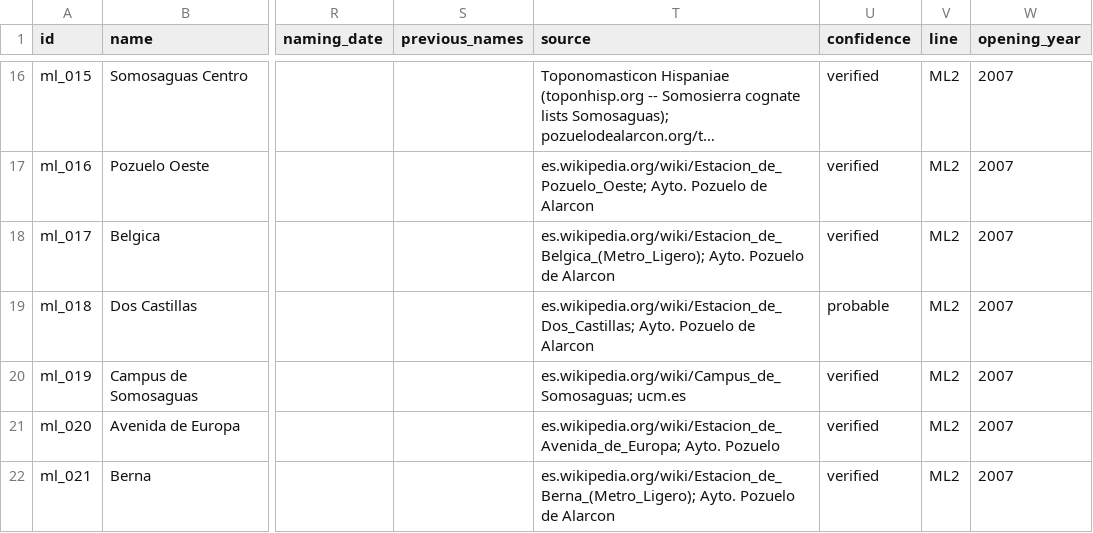
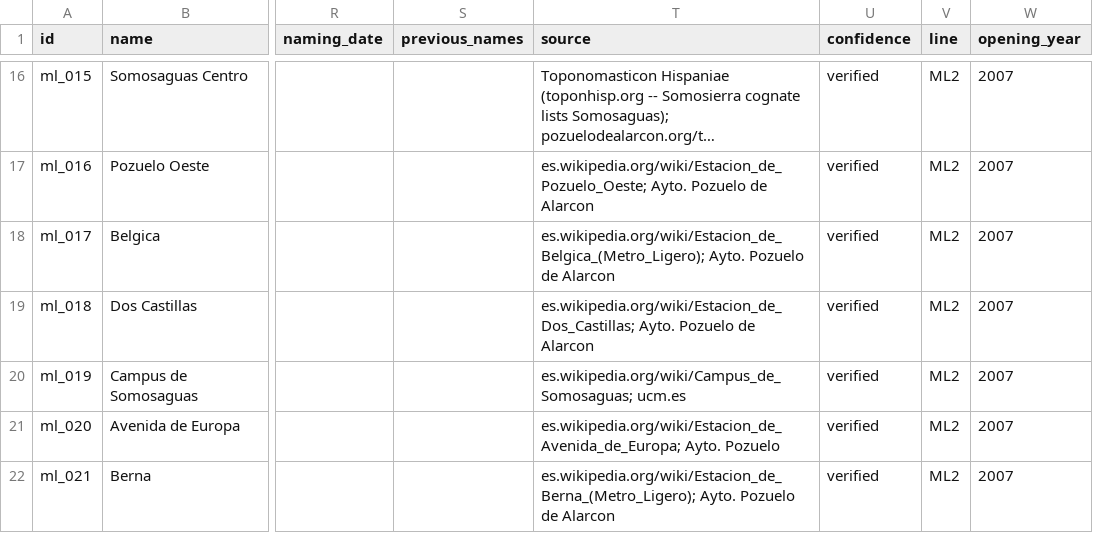
Before and after one commit to lbm364dl/toponyms-origins, a CSV file: data/madrid_metro_ligero_stations.csv, drawn as a sheet; only a part is shown, gaps mark what is left out; long unchanged cells end in …; the diff covers the shown part only; the diff names each change by its address in the sheet, - before the commit and + after, or states it on an @@ line.

```diff
--- a/data/madrid_metro_ligero_stations.csv
+++ b/data/madrid_metro_ligero_stations.csv
-U19 (confidence): probable
+U19 (confidence): verified
```
Also changed, not shown: 8 edited cells elsewhere in this file, data/madrid_cercanias_stations.csv, data/madrid_metro_stations.csv, 2 other files.
